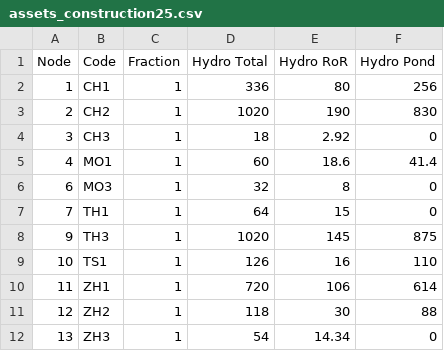
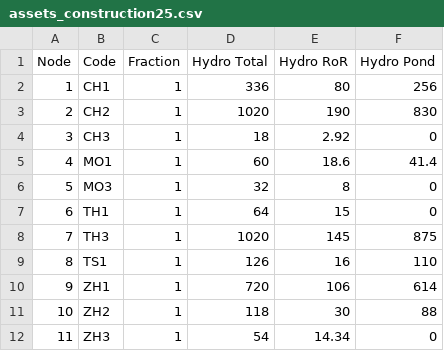
Before and after one commit to TimWeberRE100/FIRM_Bhutan_Simple, a CSV file: Data/assets_construction25.csv, drawn as a sheet.

Commit message:
Fix numbers in assets

```diff
--- a/Data/assets_construction25.csv
+++ b/Data/assets_construction25.csv
@@ -5,8 +5,8 @@ Node,Code,Fraction,Hydro Total,Hydro RoR,Hydro Pond
 4,MO1,1,60,18.6,41.4
-6,MO3,1,32,8,0
-7,TH1,1,64,15,0
-9,TH3,1,1020,145,875
-10,TS1,1,126,16,110
-11,ZH1,1,720,106,614
-12,ZH2,1,118,30,88
-13,ZH3,1,54,14.34,0
+5,MO3,1,32,8,0
+6,TH1,1,64,15,0
+7,TH3,1,1020,145,875
+8,TS1,1,126,16,110
+9,ZH1,1,720,106,614
+10,ZH2,1,118,30,88
+11,ZH3,1,54,14.34,0
```
Also changed, not shown: 1 other file.
